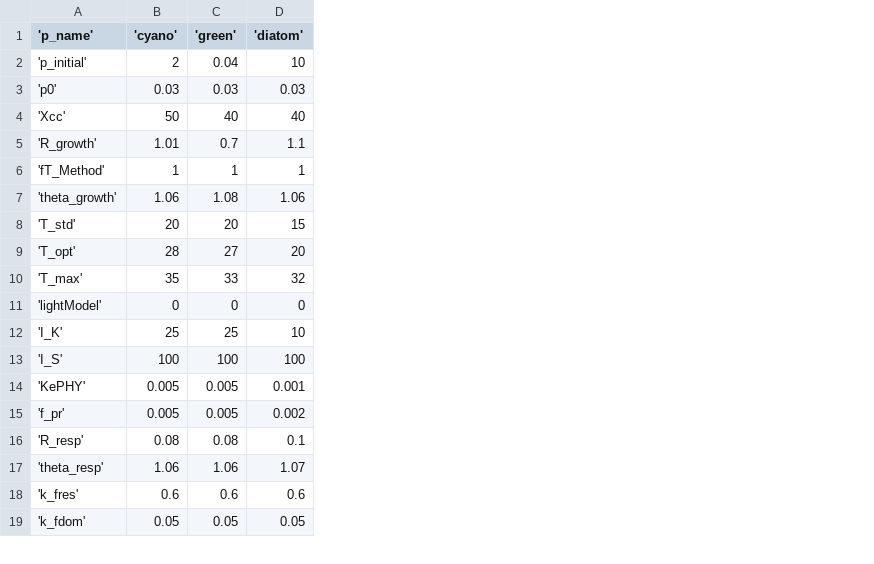
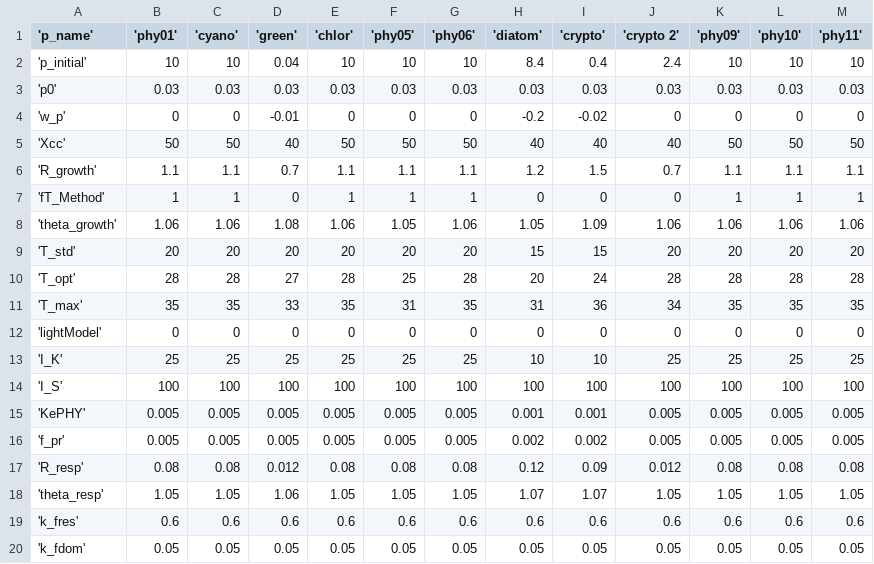
Before and after one commit to limnotrack/AEME, a CSV file: reference/test_write/45819_wainamu/glm_aed/aed/aed_phyto_pars.csv, drawn as a sheet; only a part is shown; addresses are those after the commit; the diff covers the shown part only; the diff names each change by its address in the sheet, - before the commit and + after, or states it on an @@ line.

```diff
--- a/reference/test_write/45819_wainamu/glm_aed/aed/aed_phyto_pars.csv
+++ b/reference/test_write/45819_wainamu/glm_aed/aed/aed_phyto_pars.csv
+column B ('phy01'), rows 2-3: 10 | 0.03; rows 5-20: 50 | 1.1 | 1 | 1.06 | 20 | 28 | 35 | 0 | 25 | 100 | 0.005 | 0.005 | 0.08 | 1.05 | 0.6 | 0.05
+column E ('chlor'), rows 2-3: 10 | 0.03; rows 5-20: 50 | 1.1 | 1 | 1.06 | 20 | 28 | 35 | 0 | 25 | 100 | 0.005 | 0.005 | 0.08 | 1.05 | 0.6 | 0.05
+column F ('phy05'), rows 2-3: 10 | 0.03; rows 5-20: 50 | 1.1 | 1 | 1.05 | 20 | 25 | 31 | 0 | 25 | 100 | 0.005 | 0.005 | 0.08 | 1.05 | 0.6 | 0.05
+column G ('phy06'), rows 2-3: 10 | 0.03; rows 5-20: 50 | 1.1 | 1 | 1.06 | 20 | 28 | 35 | 0 | 25 | 100 | 0.005 | 0.005 | 0.08 | 1.05 | 0.6 | 0.05
+column I ('crypto'), rows 2-3: 0.4 | 0.03; rows 5-20: 40 | 1.5 | 0 | 1.09 | 15 | 24 | 36 | 0 | 10 | 100 | 0.001 | 0.002 | 0.09 | 1.07 | 0.6 | 0.05
+column J ('crypto 2'), rows 2-3: 2.4 | 0.03; rows 5-20: 40 | 0.7 | 0 | 1.06 | 20 | 28 | 34 | 0 | 25 | 100 | 0.005 | 0.005 | 0.012 | 1.05 | 0.6 | 0.05
+column K ('phy09'), rows 2-3: 10 | 0.03; rows 5-20: 50 | 1.1 | 1 | 1.06 | 20 | 28 | 35 | 0 | 25 | 100 | 0.005 | 0.005 | 0.08 | 1.05 | 0.6 | 0.05
+column L ('phy10'), rows 2-3: 10 | 0.03; rows 5-20: 50 | 1.1 | 1 | 1.06 | 20 | 28 | 35 | 0 | 25 | 100 | 0.005 | 0.005 | 0.08 | 1.05 | 0.6 | 0.05
+column M ('phy11'), rows 2-3: 10 | 0.03; rows 5-20: 50 | 1.1 | 1 | 1.06 | 20 | 28 | 35 | 0 | 25 | 100 | 0.005 | 0.005 | 0.08 | 1.05 | 0.6 | 0.05
-C2 ('cyano'): 2
+C2 ('cyano'): 10
-H2 ('diatom'): 10
+H2 ('diatom'): 8.4
+row 4: 'w_p' | 0 | 0 | -0.01 | 0 | 0 | 0 | -0.2 | -0.02 | 0 | 0 | 0 | 0
-C6 ('cyano'): 1.01
+C6 ('cyano'): 1.1
-H6 ('diatom'): 1.1
+H6 ('diatom'): 1.2
-D7 ('green'): 1
+D7 ('green'): 0
-H7 ('diatom'): 1
+H7 ('diatom'): 0
-H8 ('diatom'): 1.06
+H8 ('diatom'): 1.05
-H11 ('diatom'): 32
+H11 ('diatom'): 31
-D17 ('green'): 0.08
+D17 ('green'): 0.012
-H17 ('diatom'): 0.1
+H17 ('diatom'): 0.12
-C18 ('cyano'): 1.06
+C18 ('cyano'): 1.05
```
Also changed, not shown: 6 removed rows and 12 edited cells elsewhere in this file, reference/aeme/LID45819_wainamu/glm_aed/aed/aed_phyto_pars.csv, 40 other files.
